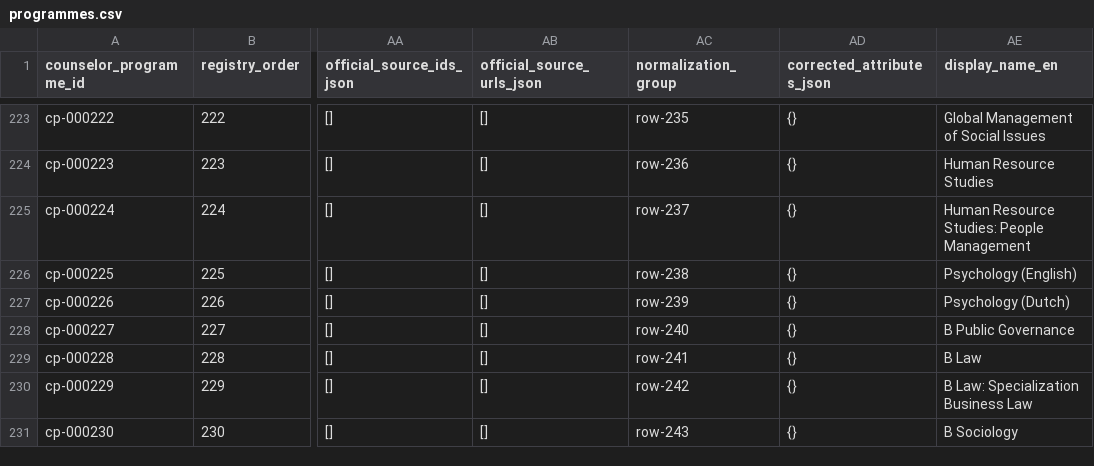
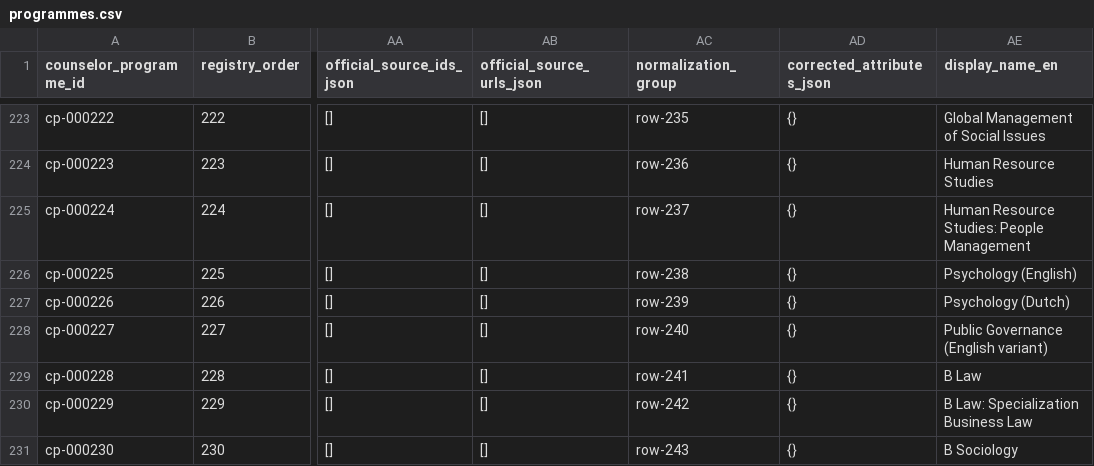
Before and after one commit to solmyr1980/ucr-pathways, a CSV file: data/registry/programmes.csv, drawn as a sheet; only a part is shown, gaps mark what is left out; the diff names each change by its address in the sheet, - before the commit and + after, or states it on an @@ line.

Commit message:
Correct CP227 English Public Governance identity as registry exception

```diff
--- a/data/registry/programmes.csv
+++ b/data/registry/programmes.csv
-AE228 (display_name_en): B Public Governance
+AE228 (display_name_en): Public Governance (English variant)
```
Also changed, not shown: 11 other files.
